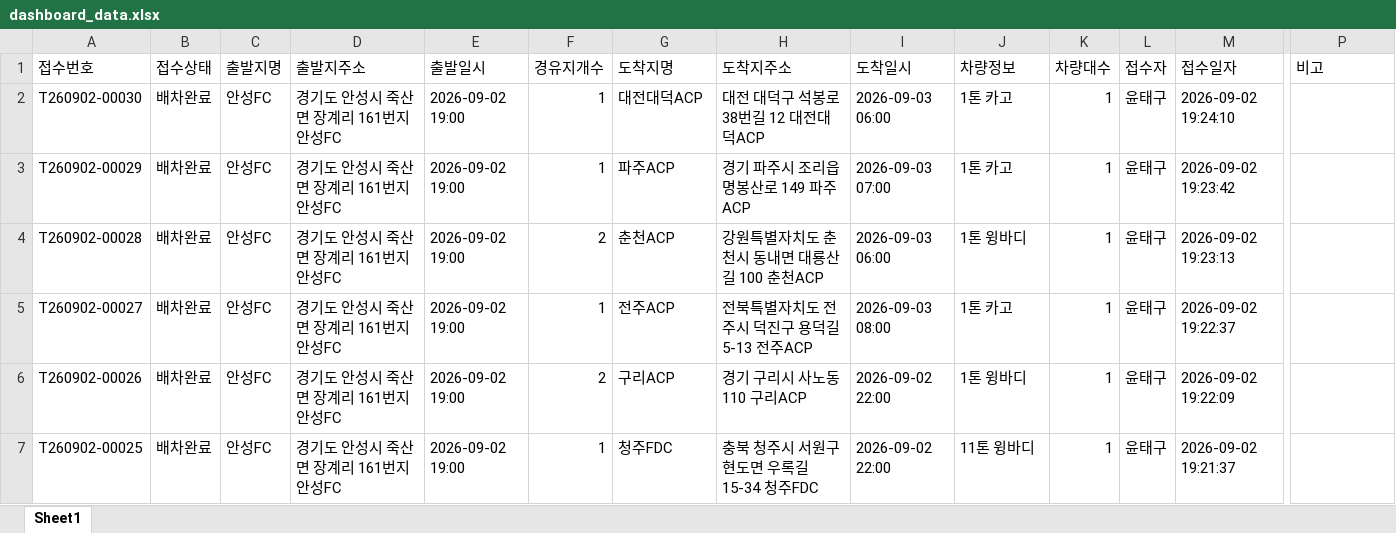
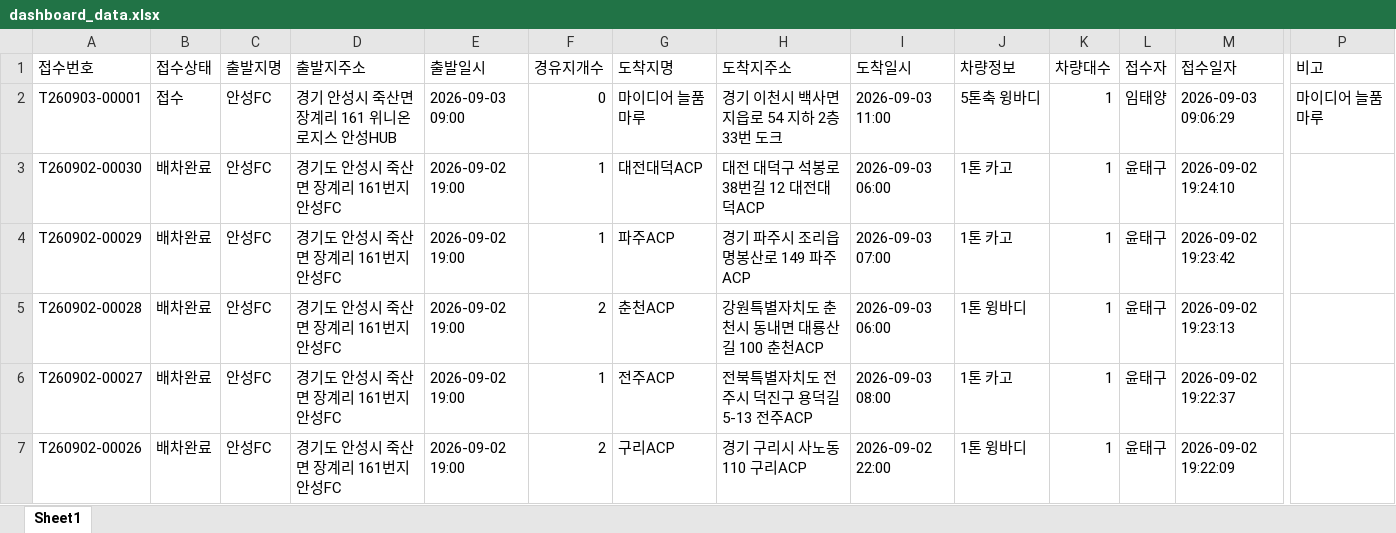
Before and after one commit to xdsport2288-droid/cj-dashboard, an Excel workbook: dashboard_data.xlsx, sheet Sheet1, drawn as a sheet; only a part is shown, gaps mark what is left out; the shorter side is filled out with more unchanged rows; values as stored, in another font and other column widths than the file's, no borders; rows hold the shown columns only; the diff names each change by its address in the sheet, - before the commit and + after, or states it on an @@ line.

```diff
--- a/dashboard_data.xlsx (sheet Sheet1)
+++ b/dashboard_data.xlsx (sheet Sheet1)
+row 2: T260903-00001 | 접수 | 안성FC | 경기 안성시 죽산면 장계리 161 위니온로지스 안성HUB | 2026-09-03 09:00 | 0 | 마이디어 늘품마루 | 경기 이천시 백사면 지읍로 54 지하 2층 33번 도크 | 2026-09-03 11:00 | 5톤축 윙바디 | 1 | 임태양 | 2026-09-03 09:06:29 | 마이디어 늘품마루
```
Also changed, not shown: 2 other files.
